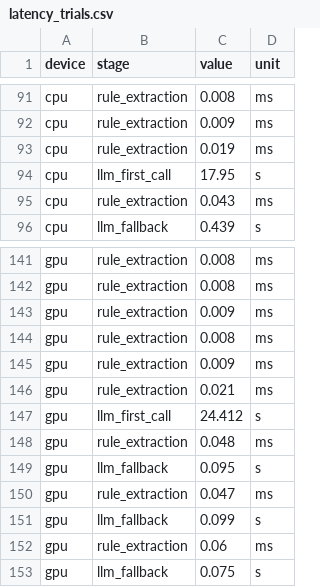
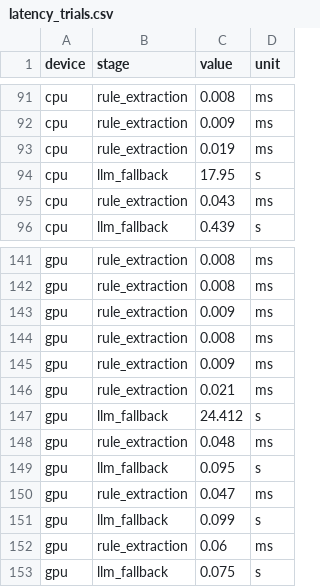
Before and after one commit to Huzaifa-Rahim-Malik/LLM-Based-Navigation-Using-Turtlebot4, a CSV file: eval/results/latency_trials.csv, drawn as a sheet; only a part is shown, gaps mark what is left out.

```diff
--- a/eval/results/latency_trials.csv
+++ b/eval/results/latency_trials.csv
@@ -93,3 +93,3 @@ cpu,rule_extraction,0.009,ms
 cpu,rule_extraction,0.019,ms
-cpu,llm_first_call,17.95,s
+cpu,llm_fallback,17.95,s
 cpu,rule_extraction,0.043,ms
@@ -146,3 +146,3 @@ gpu,rule_extraction,0.009,ms
 gpu,rule_extraction,0.021,ms
-gpu,llm_first_call,24.412,s
+gpu,llm_fallback,24.412,s
 gpu,rule_extraction,0.048,ms
```
Also changed, not shown: eval/navigation_trials_template.csv, eval/results/llm_comparison.csv, 11 other files.
